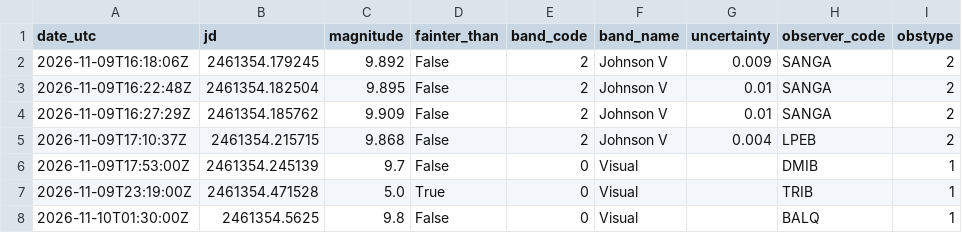
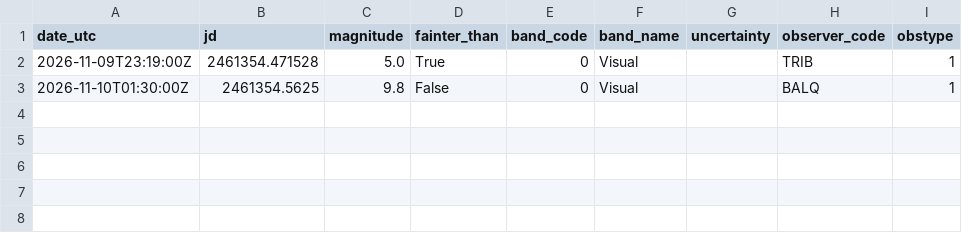
Before and after one commit to thg4web/vso, a CSV file: static/exports/tcrb_latest24h.csv, drawn as a sheet; the diff names each change by its address in the sheet, - before the commit and + after, or states it on an @@ line.

Commit message:
Data refresh: 2026-11-10T22:13:12Z

```diff
--- a/static/exports/tcrb_latest24h.csv
+++ b/static/exports/tcrb_latest24h.csv
-row 2: 2026-11-09T16:18:06Z | 2461354.179245 | 9.892 | False | 2 | Johnson V | 0.009 | SANGA | 2
-row 3: 2026-11-09T16:22:48Z | 2461354.182504 | 9.895 | False | 2 | Johnson V | 0.01 | SANGA | 2
-row 4: 2026-11-09T16:27:29Z | 2461354.185762 | 9.909 | False | 2 | Johnson V | 0.01 | SANGA | 2
-row 5: 2026-11-09T17:10:37Z | 2461354.215715 | 9.868 | False | 2 | Johnson V | 0.004 | LPEB | 2
-row 6: 2026-11-09T17:53:00Z | 2461354.245139 | 9.7 | False | 0 | Visual |  | DMIB | 1
```
Also changed, not shown: 2 other files.
